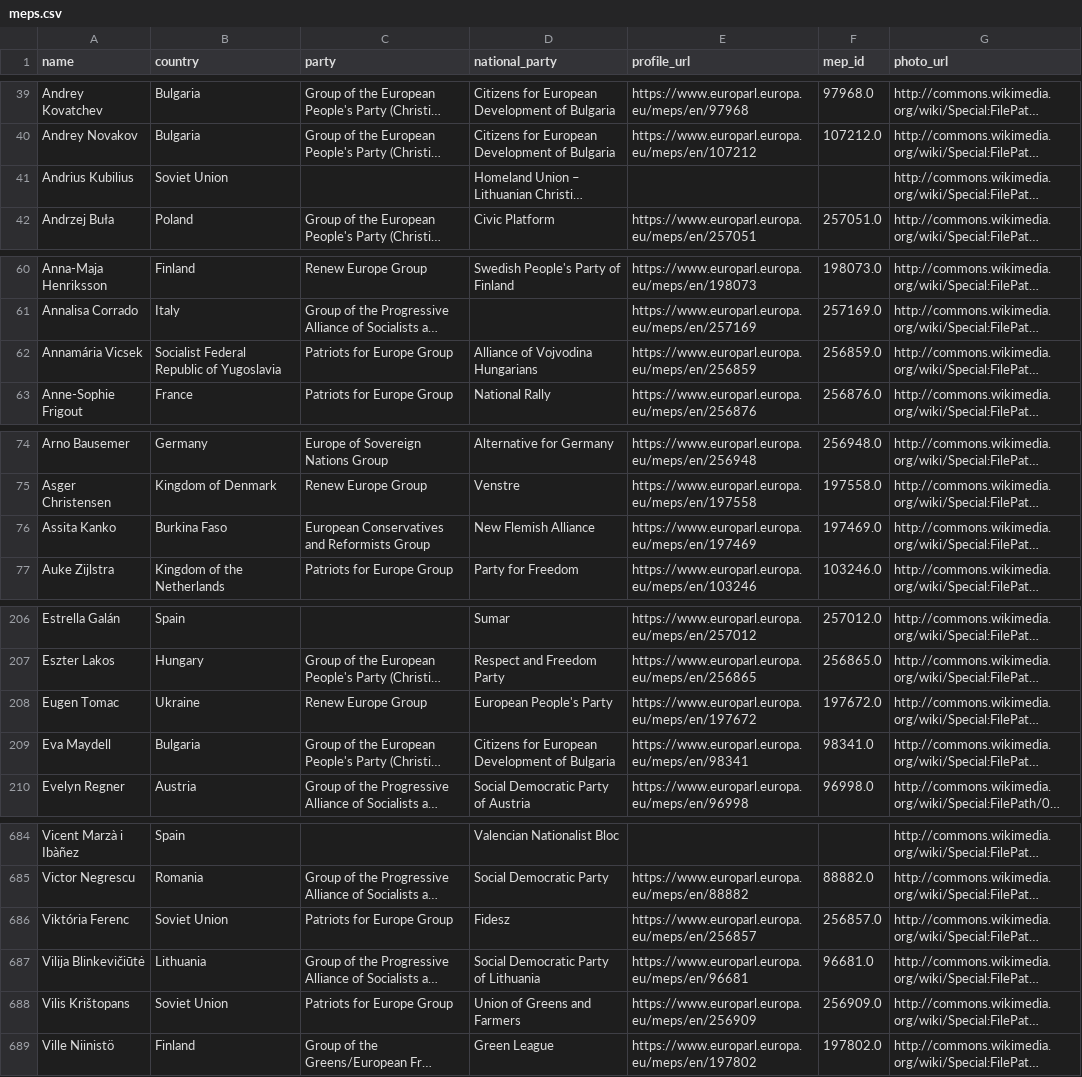
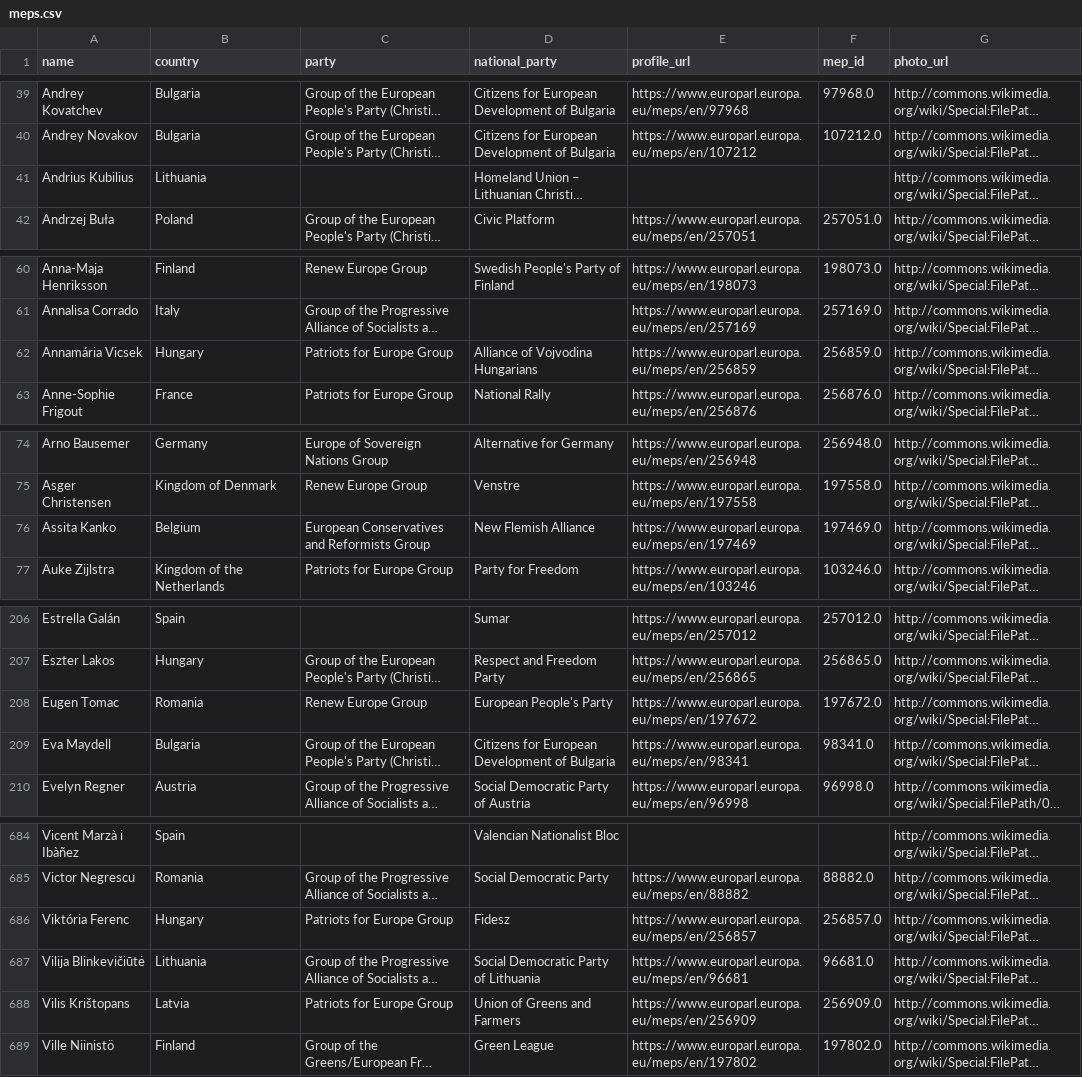
Before and after one commit to alexmoneton/wheresmymep, a CSV file: data/meps.csv, drawn as a sheet; only a part is shown, gaps mark what is left out; long unchanged cells end in …; the diff covers the shown part only; the diff names each change by its address in the sheet, - before the commit and + after, or states it on an @@ line.

Commit message:
Fix country mappings for MEPs - use representation countries not birth countries
- Fix 19 MEPs incorrectly listed under birth countries instead of representation countries
- Fredis Beleris: Albania → Greece (represents Greece, born in Albania)
- Maria Walsh: United States → Ireland (represents Ireland, born in US)
- Assita Kanko: Burkina Faso → Belgium (represents Belgium, born in Burkina Faso)
- Update historical countries to current EU member states
- Soviet Union → Lithuania/Hungary/Latvia based on names and parties
- German Democratic Republic → Germany
- Polish People's Republic → Poland
- All MEPs now correctly listed under countries they represent
- Remove non-EU countries from data (Albania, Ukraine, etc.)
- Ensure data accuracy for proper representation tracking

```diff
--- a/data/meps.csv
+++ b/data/meps.csv
-B41 (country): Soviet Union
+B41 (country): Lithuania
-B62 (country): Socialist Federal Republic of Yugoslavia
+B62 (country): Hungary
-B76 (country): Burkina Faso
+B76 (country): Belgium
-B208 (country): Ukraine
+B208 (country): Romania
-B686 (country): Soviet Union
+B686 (country): Hungary
-B688 (country): Soviet Union
+B688 (country): Latvia
```
Also changed, not shown: 13 edited cells elsewhere in this file, 3 other files.
